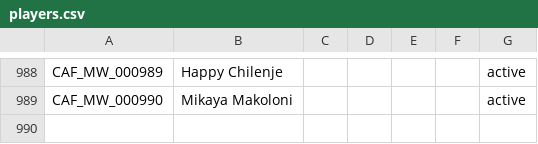
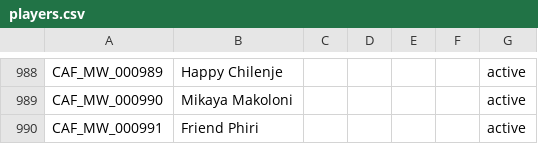
Before and after one commit to theboban5/fb-mw, a CSV file: data/canonical/players.csv, drawn as a sheet; only a part is shown, gaps mark what is left out.

```diff
--- a/data/canonical/players.csv
+++ b/data/canonical/players.csv
@@ -989 +989,2 @@ CAF_MW_000989,Happy Chilenje,,,,,active
 CAF_MW_000990,Mikaya Makoloni,,,,,active
+CAF_MW_000991,Friend Phiri,,,,,active
```
Also changed, not shown: data/canonical/goals.csv, data/canonical/matches.csv.
